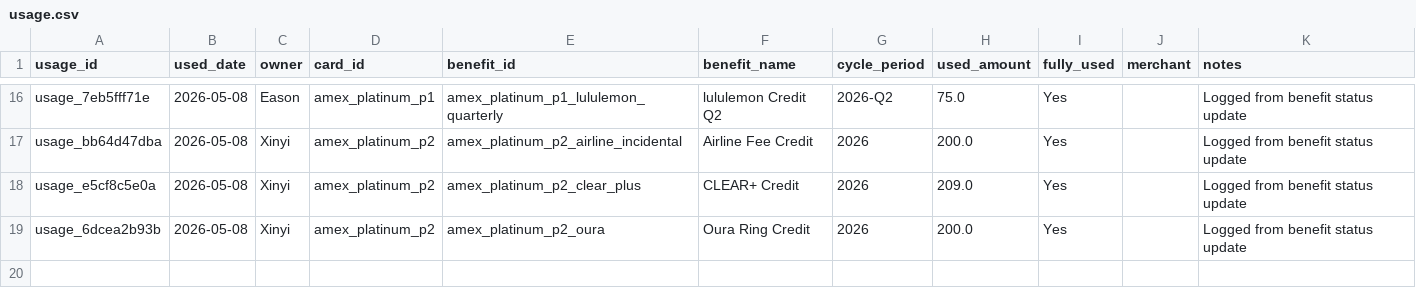
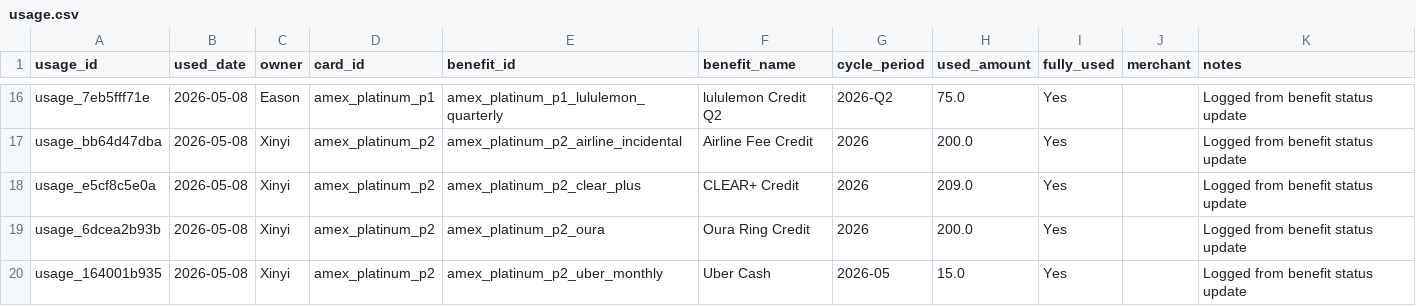
Before and after one commit to Easonnn2049/Credit-Card-Benefit-Tracker, a CSV file: data/usage.csv, drawn as a sheet; only a part is shown, gaps mark what is left out.

```diff
--- a/data/usage.csv
+++ b/data/usage.csv
@@ -19 +19,2 @@ usage_e5cf8c5e0a,2026-05-08,Xinyi,amex_platinum_p2,amex_platinum_p2_clear_plus,C
 usage_6dcea2b93b,2026-05-08,Xinyi,amex_platinum_p2,amex_platinum_p2_oura,Oura Ring Credit,2026,200.0,Yes,,Logged from benefit status update
+usage_164001b935,2026-05-08,Xinyi,amex_platinum_p2,amex_platinum_p2_uber_monthly,Uber Cash,2026-05,15.0,Yes,,Logged from benefit status update
```
Also changed, not shown: data/benefits.csv, data/cards.csv, 4 other files.
